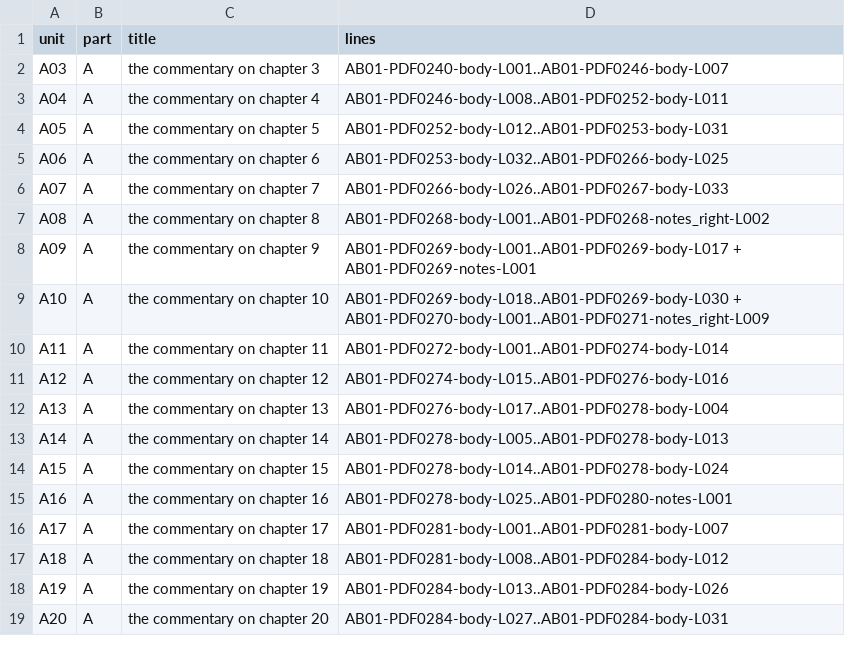
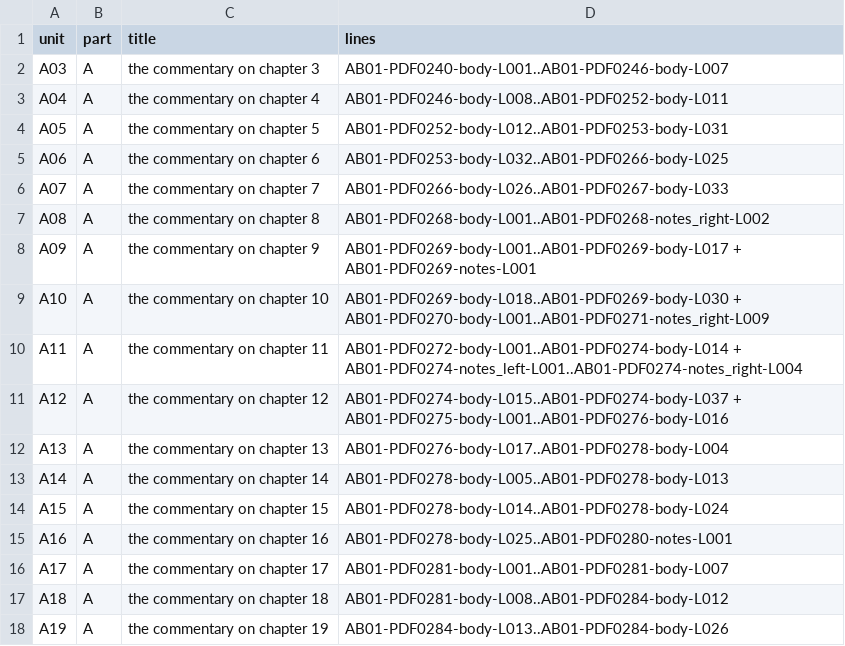
Before and after one commit to KokunoYumeto/al-battani, a TSV file: EN/nallino/units.tsv, drawn as a sheet; only a part is shown; the shorter side is filled out with more unchanged rows.

```diff
--- a/EN/nallino/units.tsv
+++ b/EN/nallino/units.tsv
@@ -9,4 +9,4 @@ A09	A	the commentary on chapter 9	AB01-PDF0269-body-L001..AB01-PDF0269-body-L017
 A10	A	the commentary on chapter 10	AB01-PDF0269-body-L018..AB01-PDF0269-body-L030 + AB01-PDF0270-body-L001..AB01-PDF0271-notes_right-L009
-A11	A	the commentary on chapter 11	AB01-PDF0272-body-L001..AB01-PDF0274-body-L014
-A12	A	the commentary on chapter 12	AB01-PDF0274-body-L015..AB01-PDF0276-body-L016
+A11	A	the commentary on chapter 11	AB01-PDF0272-body-L001..AB01-PDF0274-body-L014 + AB01-PDF0274-notes_left-L001..AB01-PDF0274-notes_right-L004
+A12	A	the commentary on chapter 12	AB01-PDF0274-body-L015..AB01-PDF0274-body-L037 + AB01-PDF0275-body-L001..AB01-PDF0276-body-L016
 A13	A	the commentary on chapter 13	AB01-PDF0276-body-L017..AB01-PDF0278-body-L004
```
Also changed, not shown: EN/nallino/alignment.tsv, 27 other files.
